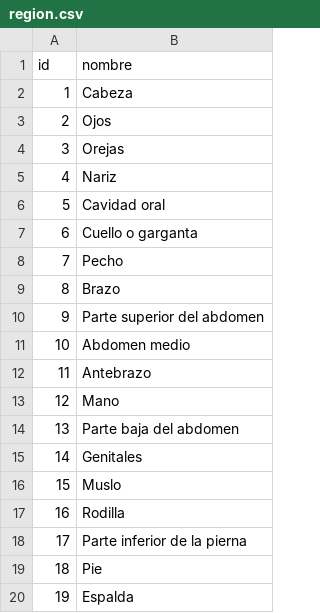
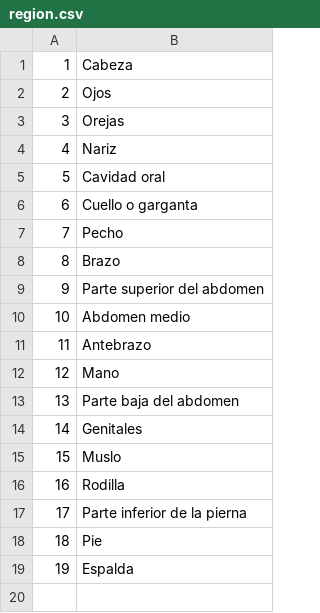
Before and after one commit to kevin-anadon/Proyecto-Heart-Bits-UTU-ESI-2020, a CSV file: MATERIAS/Materia_BasesDatos/RecursosReferente_Entrega 2/Archivos/Csv/region.csv, drawn as a sheet; the diff names each change by its address in the sheet, - before the commit and + after, or states it on an @@ line.

Commit message:
Correcion .csv

```diff
--- a/MATERIAS/Materia_BasesDatos/RecursosReferente_Entrega 2/Archivos/Csv/region.csv
+++ b/MATERIAS/Materia_BasesDatos/RecursosReferente_Entrega 2/Archivos/Csv/region.csv
-row 1: id | nombre
```
